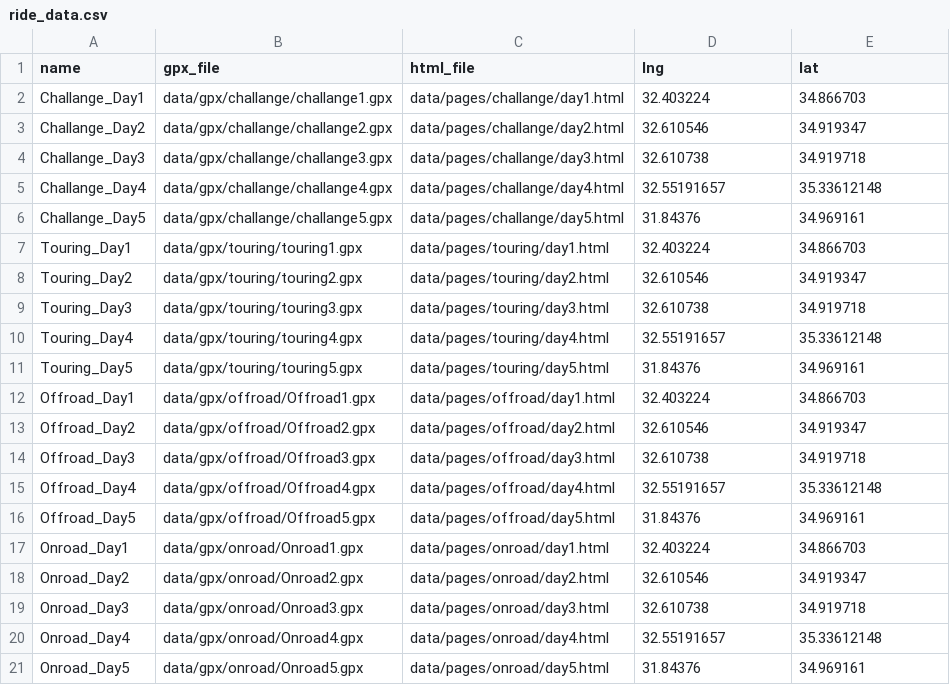
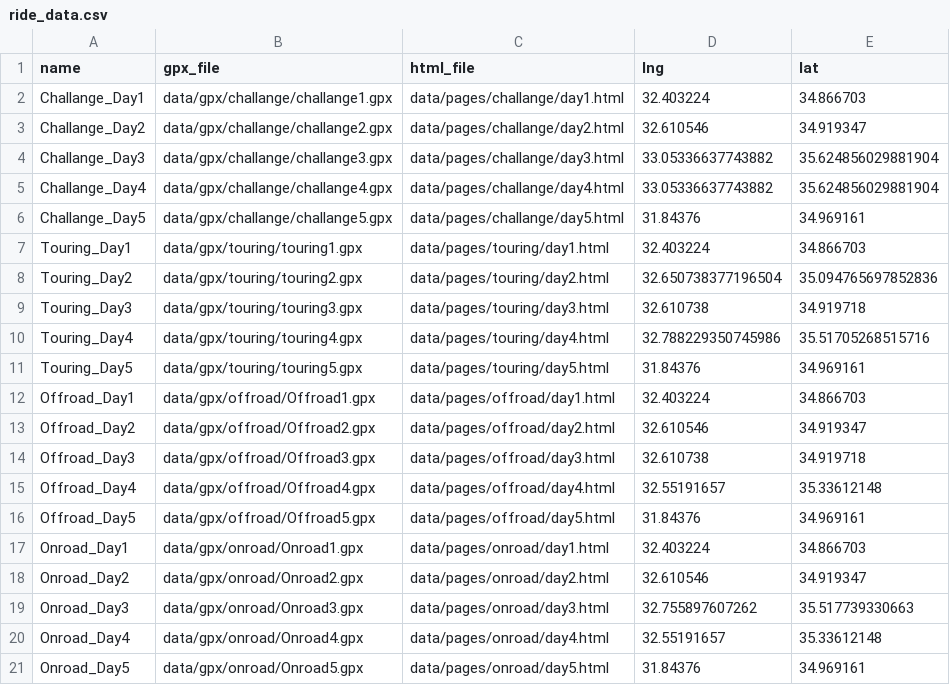
Before and after one commit to trider/maps-of-love, a CSV file: ride_data.csv, drawn as a sheet.

```diff
--- a/ride_data.csv
+++ b/ride_data.csv
@@ -3,9 +3,9 @@ Challange_Day1,data/gpx/challange/challange1.gpx,data/pages/challange/day1.html,
 Challange_Day2,data/gpx/challange/challange2.gpx,data/pages/challange/day2.html,32.610546,34.919347
-Challange_Day3,data/gpx/challange/challange3.gpx,data/pages/challange/day3.html,32.610738,34.919718
-Challange_Day4,data/gpx/challange/challange4.gpx,data/pages/challange/day4.html,32.55191657,35.33612148
+Challange_Day3,data/gpx/challange/challange3.gpx,data/pages/challange/day3.html,33.05336637743882,35.624856029881904
+Challange_Day4,data/gpx/challange/challange4.gpx,data/pages/challange/day4.html,33.05336637743882,35.624856029881904
 Challange_Day5,data/gpx/challange/challange5.gpx,data/pages/challange/day5.html,31.84376,34.969161
 Touring_Day1,data/gpx/touring/touring1.gpx,data/pages/touring/day1.html,32.403224,34.866703
-Touring_Day2,data/gpx/touring/touring2.gpx,data/pages/touring/day2.html,32.610546,34.919347
+Touring_Day2,data/gpx/touring/touring2.gpx,data/pages/touring/day2.html,32.650738377196504,35.094765697852836
 Touring_Day3,data/gpx/touring/touring3.gpx,data/pages/touring/day3.html,32.610738,34.919718
-Touring_Day4,data/gpx/touring/touring4.gpx,data/pages/touring/day4.html,32.55191657,35.33612148
+Touring_Day4,data/gpx/touring/touring4.gpx,data/pages/touring/day4.html,32.788229350745986,35.51705268515716
 Touring_Day5,data/gpx/touring/touring5.gpx,data/pages/touring/day5.html,31.84376,34.969161
@@ -18,3 +18,3 @@ Onroad_Day1,data/gpx/onroad/Onroad1.gpx,data/pages/onroad/day1.html,32.403224,34
 Onroad_Day2,data/gpx/onroad/Onroad2.gpx,data/pages/onroad/day2.html,32.610546,34.919347
-Onroad_Day3,data/gpx/onroad/Onroad3.gpx,data/pages/onroad/day3.html,32.610738,34.919718
+Onroad_Day3,data/gpx/onroad/Onroad3.gpx,data/pages/onroad/day3.html,32.755897607262,35.517739330663
 Onroad_Day4,data/gpx/onroad/Onroad4.gpx,data/pages/onroad/day4.html,32.55191657,35.33612148
```
Also changed, not shown: 23 other files.
